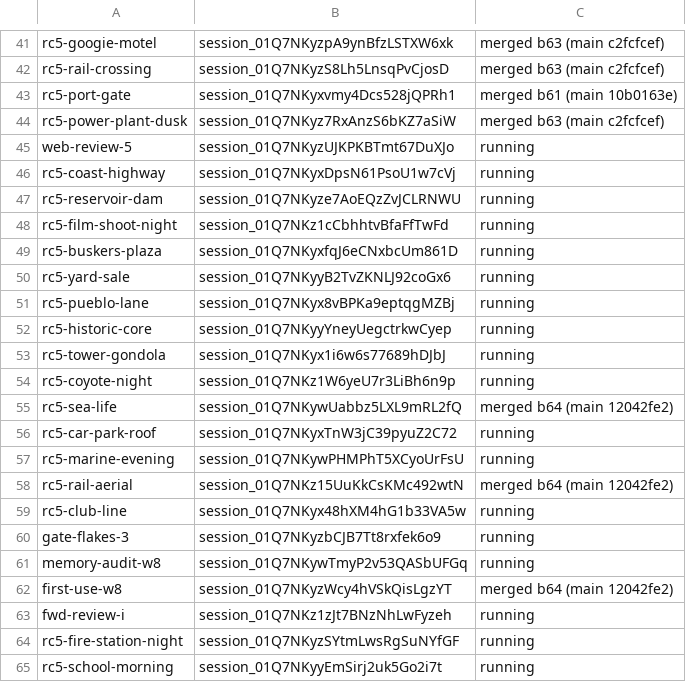
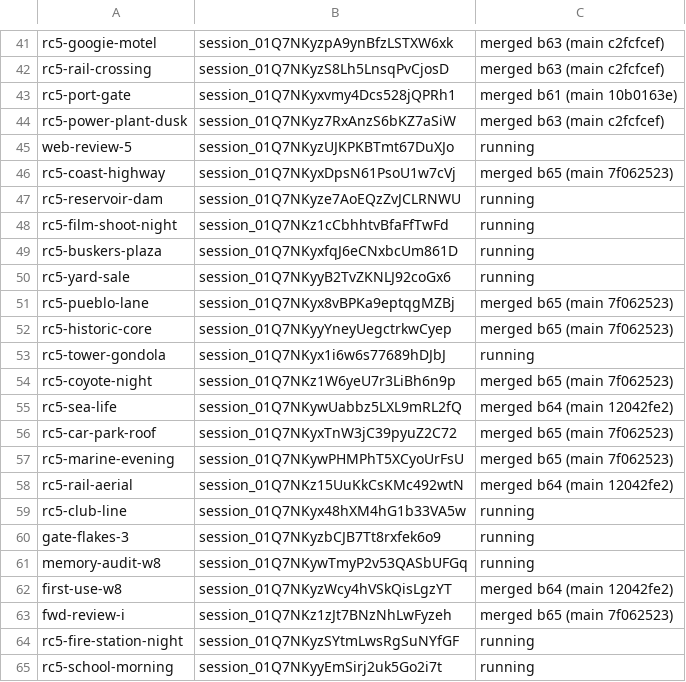
Before and after one commit to ashalluf/rando-game, a TSV file: sessions_w8.tsv, drawn as a sheet; only a part is shown, gaps mark what is left out.

```diff
--- a/sessions_w8.tsv
+++ b/sessions_w8.tsv
@@ -45,3 +45,3 @@ rc5-power-plant-dusk	session_01Q7NKyz7RxAnzS6bKZ7aSiW	merged b63 (main c2fcfcef)
 web-review-5	session_01Q7NKyzUJKPKBTmt67DuXJo	running
-rc5-coast-highway	session_01Q7NKyxDpsN61PsoU1w7cVj	running
+rc5-coast-highway	session_01Q7NKyxDpsN61PsoU1w7cVj	merged b65 (main 7f062523)
 rc5-reservoir-dam	session_01Q7NKyze7AoEQzZvJCLRNWU	running
@@ -50,9 +50,9 @@ rc5-buskers-plaza	session_01Q7NKyxfqJ6eCNxbcUm861D	running
 rc5-yard-sale	session_01Q7NKyyB2TvZKNLJ92coGx6	running
-rc5-pueblo-lane	session_01Q7NKyx8vBPKa9eptqgMZBj	running
-rc5-historic-core	session_01Q7NKyyYneyUegctrkwCyep	running
+rc5-pueblo-lane	session_01Q7NKyx8vBPKa9eptqgMZBj	merged b65 (main 7f062523)
+rc5-historic-core	session_01Q7NKyyYneyUegctrkwCyep	merged b65 (main 7f062523)
 rc5-tower-gondola	session_01Q7NKyx1i6w6s77689hDJbJ	running
-rc5-coyote-night	session_01Q7NKz1W6yeU7r3LiBh6n9p	running
+rc5-coyote-night	session_01Q7NKz1W6yeU7r3LiBh6n9p	merged b65 (main 7f062523)
 rc5-sea-life	session_01Q7NKywUabbz5LXL9mRL2fQ	merged b64 (main 12042fe2)
-rc5-car-park-roof	session_01Q7NKyxTnW3jC39pyuZ2C72	running
-rc5-marine-evening	session_01Q7NKywPHMPhT5XCyoUrFsU	running
+rc5-car-park-roof	session_01Q7NKyxTnW3jC39pyuZ2C72	merged b65 (main 7f062523)
+rc5-marine-evening	session_01Q7NKywPHMPhT5XCyoUrFsU	merged b65 (main 7f062523)
 rc5-rail-aerial	session_01Q7NKz15UuKkCsKMc492wtN	merged b64 (main 12042fe2)
@@ -62,3 +62,3 @@ memory-audit-w8	session_01Q7NKywTmyP2v53QASbUFGq	running
 first-use-w8	session_01Q7NKyzWcy4hVSkQisLgzYT	merged b64 (main 12042fe2)
-fwd-review-i	session_01Q7NKz1zJt7BNzNhLwFyzeh	running
+fwd-review-i	session_01Q7NKz1zJt7BNzNhLwFyzeh	merged b65 (main 7f062523)
 rc5-fire-station-night	session_01Q7NKyzSYtmLwsRgSuNYfGF	running
```
